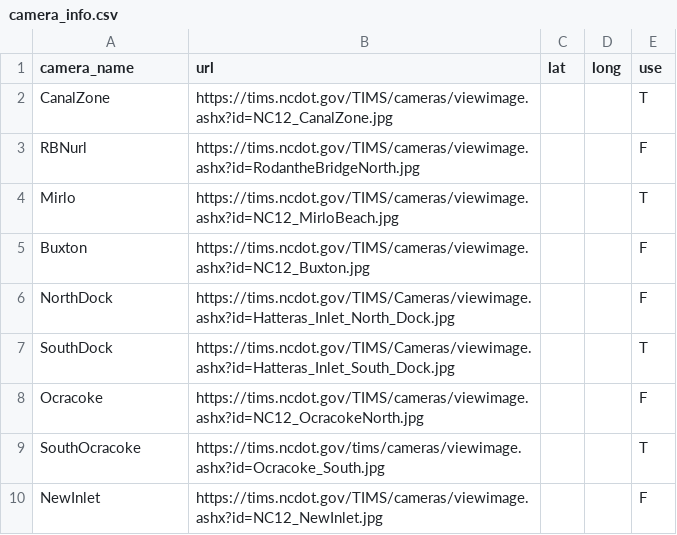
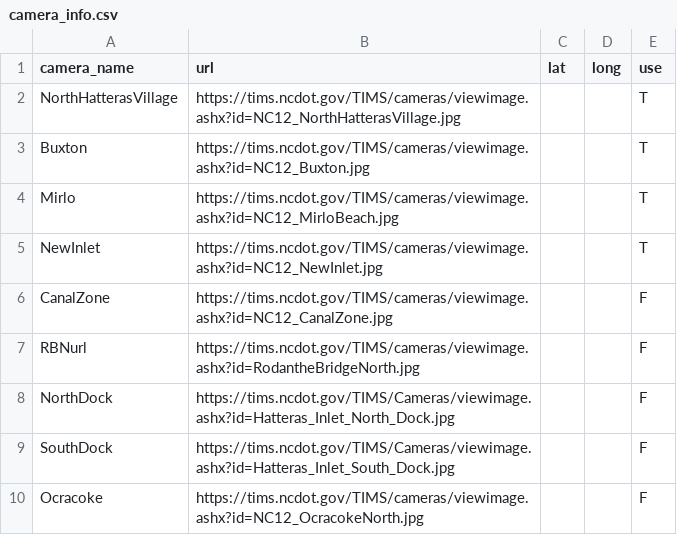
Before and after one commit to FloodCamML/NC12-FloodCamML, a CSV file: ui/camera_info.csv, drawn as a sheet.

```diff
--- a/ui/camera_info.csv
+++ b/ui/camera_info.csv
@@ -1,10 +1,10 @@
 camera_name,url,lat,long,use
-CanalZone,https://tims.ncdot.gov/TIMS/cameras/viewimage.ashx?id=NC12_CanalZone.jpg,,,T
+NorthHatterasVillage,https://tims.ncdot.gov/TIMS/cameras/viewimage.ashx?id=NC12_NorthHatterasVillage.jpg,,,T
+Buxton,https://tims.ncdot.gov/TIMS/cameras/viewimage.ashx?id=NC12_Buxton.jpg,,,T
+Mirlo,https://tims.ncdot.gov/TIMS/cameras/viewimage.ashx?id=NC12_MirloBeach.jpg,,,T
+NewInlet,https://tims.ncdot.gov/TIMS/cameras/viewimage.ashx?id=NC12_NewInlet.jpg,,,T
+CanalZone,https://tims.ncdot.gov/TIMS/cameras/viewimage.ashx?id=NC12_CanalZone.jpg,,,F
 RBNurl,https://tims.ncdot.gov/TIMS/cameras/viewimage.ashx?id=RodantheBridgeNorth.jpg,,,F
-Mirlo,https://tims.ncdot.gov/TIMS/cameras/viewimage.ashx?id=NC12_MirloBeach.jpg,,,T
-Buxton,https://tims.ncdot.gov/TIMS/cameras/viewimage.ashx?id=NC12_Buxton.jpg,,,F
 NorthDock,https://tims.ncdot.gov/TIMS/Cameras/viewimage.ashx?id=Hatteras_Inlet_North_Dock.jpg,,,F
-SouthDock,https://tims.ncdot.gov/TIMS/Cameras/viewimage.ashx?id=Hatteras_Inlet_South_Dock.jpg,,,T
+SouthDock,https://tims.ncdot.gov/TIMS/Cameras/viewimage.ashx?id=Hatteras_Inlet_South_Dock.jpg,,,F
 Ocracoke,https://tims.ncdot.gov/TIMS/cameras/viewimage.ashx?id=NC12_OcracokeNorth.jpg,,,F
-SouthOcracoke,https://tims.ncdot.gov/tims/cameras/viewimage.ashx?id=Ocracoke_South.jpg,,,T
-NewInlet,https://tims.ncdot.gov/TIMS/cameras/viewimage.ashx?id=NC12_NewInlet.jpg,,,F
```
Also changed, not shown: ui/project_info.csv, 3 other files.
